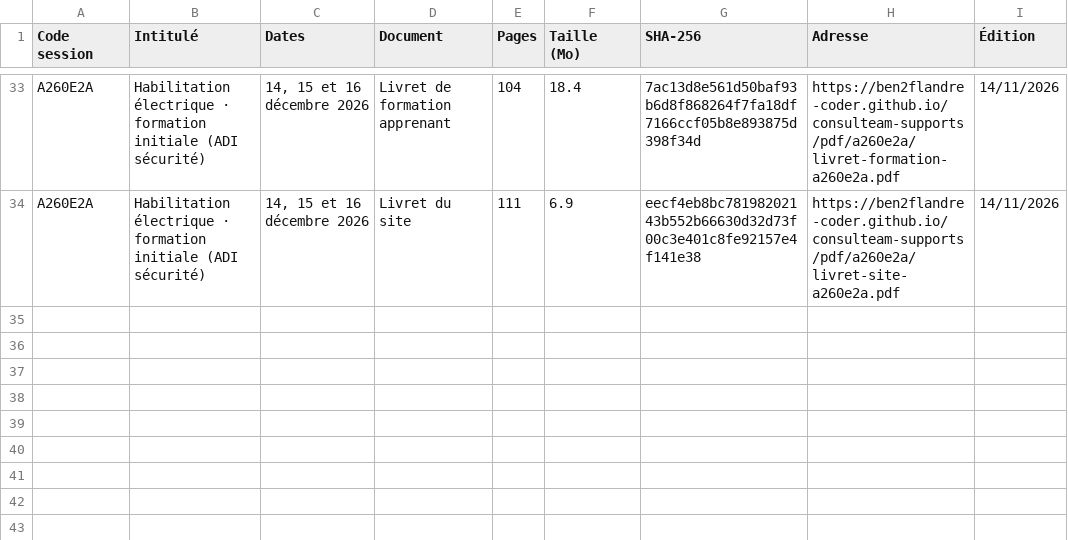
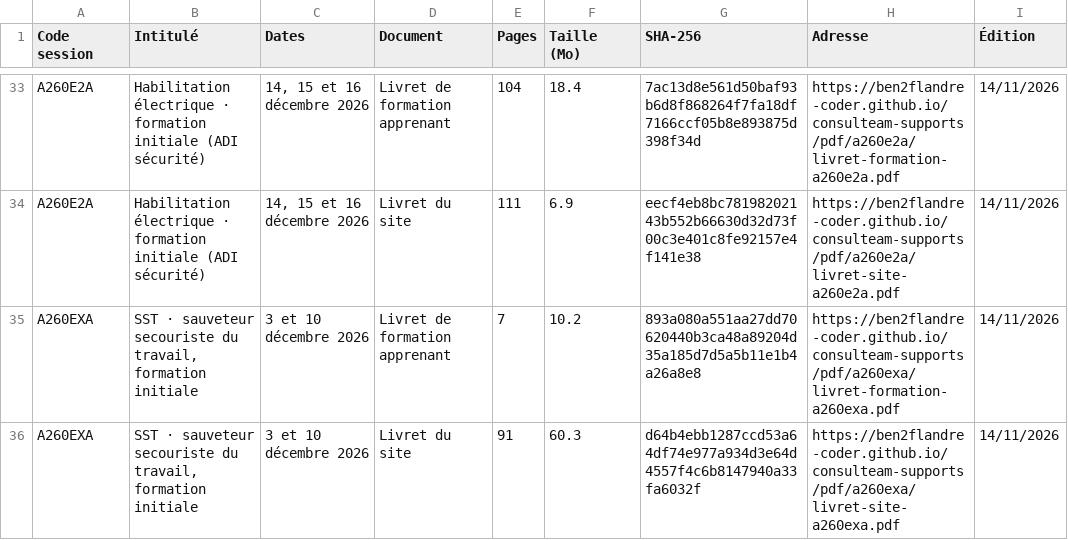
Before and after one commit to ben2flandre-coder/consulteam-supports, a CSV file: registre-supports.csv, drawn as a sheet; only a part is shown, gaps mark what is left out.

```diff
--- a/registre-supports.csv
+++ b/registre-supports.csv
@@ -34 +34,3 @@ A260E2A;Habilitation électrique · formation initiale (ADI sécurité);14, 15 e
 A260E2A;Habilitation électrique · formation initiale (ADI sécurité);14, 15 et 16 décembre 2026;Livret du site;111;6.9;eecf4eb8bc78198202143b552b66630d32d73f00c3e401c8fe92157e4f141e38;https://ben2flandre-coder.github.io/consulteam-supports/pdf/a260e2a/livret-site-a260e2a.pdf;14/11/2026
+A260EXA;SST · sauveteur secouriste du travail, formation initiale;3 et 10 décembre 2026;Livret de formation apprenant;7;10.2;893a080a551aa27dd70620440b3ca48a89204d35a185d7d5a5b11e1b4a26a8e8;https://ben2flandre-coder.github.io/consulteam-supports/pdf/a260exa/livret-formation-a260exa.pdf;14/11/2026
+A260EXA;SST · sauveteur secouriste du travail, formation initiale;3 et 10 décembre 2026;Livret du site;91;60.3;d64b4ebb1287ccd53a64df74e977a934d3e64d4557f4c6b8147940a33fa6032f;https://ben2flandre-coder.github.io/consulteam-supports/pdf/a260exa/livret-site-a260exa.pdf;14/11/2026
```
Also changed, not shown: 3 other files.
